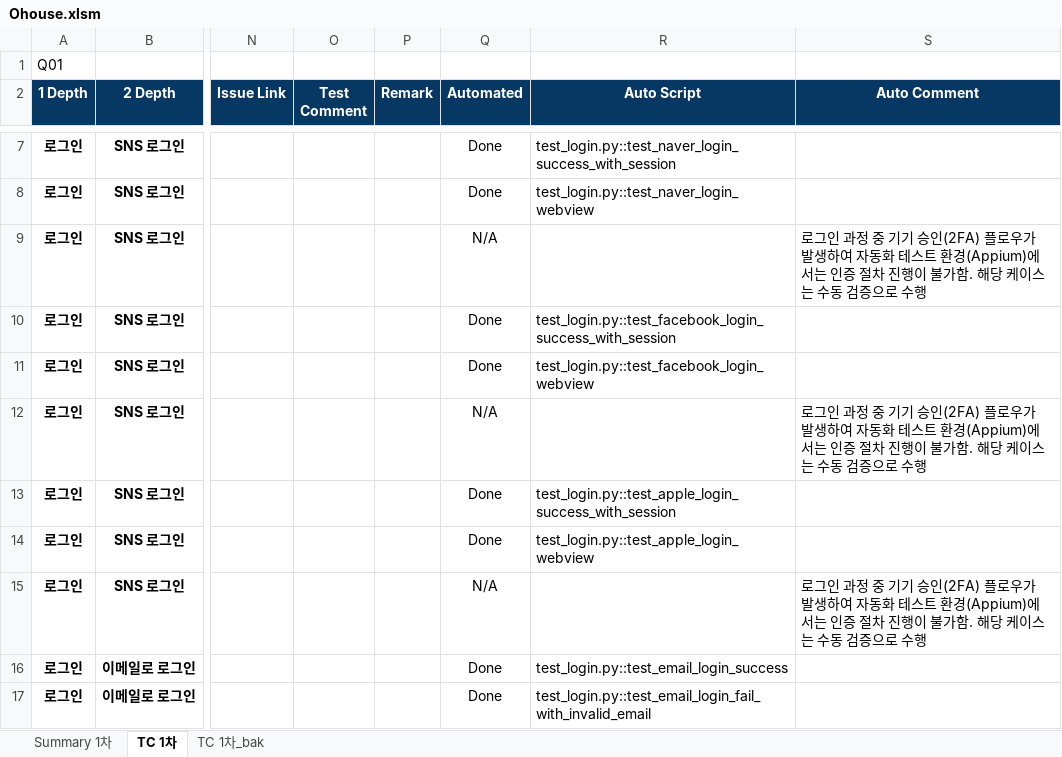
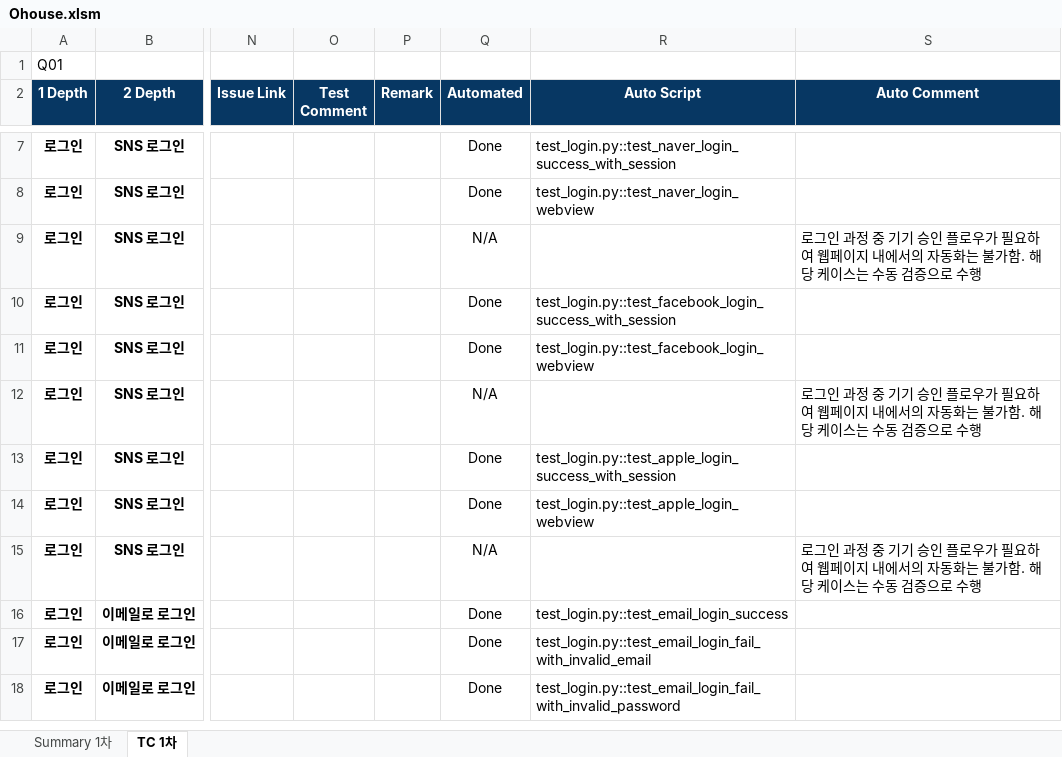
Before and after one commit to leeyeonjung/Ohouse_test_automation, an Excel workbook: testcase_excel/Ohouse.xlsm, sheet TC 1차, drawn as a sheet; only a part is shown, gaps mark what is left out; the shorter side is filled out with more unchanged rows; values as stored, in another font and other column widths than the file's, no borders; the diff names each change by its address in the sheet, - before the commit and + after, or states it on an @@ line.

```diff
--- a/testcase_excel/Ohouse.xlsm (sheet TC 1차)
+++ b/testcase_excel/Ohouse.xlsm (sheet TC 1차)
-sheet tab: TC 1차_bak
-S9 (Auto Comment): …기 승인(2FA) 플로우가 발생하여 자동화 테스트 환경(Appium)에서는 인증 절차 진행이 불가함…
+S9 (Auto Comment): …기 승인 플로우가 필요하여 웹페이지 내에서의 자동화는 불가함…
-S12 (Auto Comment): …기 승인(2FA) 플로우가 발생하여 자동화 테스트 환경(Appium)에서는 인증 절차 진행이 불가함…
+S12 (Auto Comment): …기 승인 플로우가 필요하여 웹페이지 내에서의 자동화는 불가함…
-S15 (Auto Comment): …기 승인(2FA) 플로우가 발생하여 자동화 테스트 환경(Appium)에서는 인증 절차 진행이 불가함…
+S15 (Auto Comment): …기 승인 플로우가 필요하여 웹페이지 내에서의 자동화는 불가함…
```
Also changed, not shown: sheet Summary 1차, formulas that keep their value.
